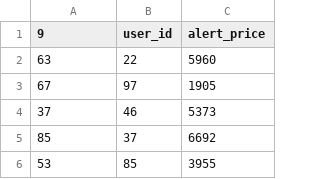
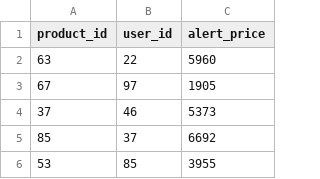
Before and after one commit to Dharmesh-Kota/PriceHistory, a CSV file: DATA-files/alerts.csv, drawn as a sheet; only a part is shown.

```diff
--- a/DATA-files/alerts.csv
+++ b/DATA-files/alerts.csv
@@ -1,2 +1,2 @@
-9,user_id,alert_price
+product_id,user_id,alert_price
 63,22,5960
```
Also changed, not shown: DATA-files/users.csv, 10 other files.
